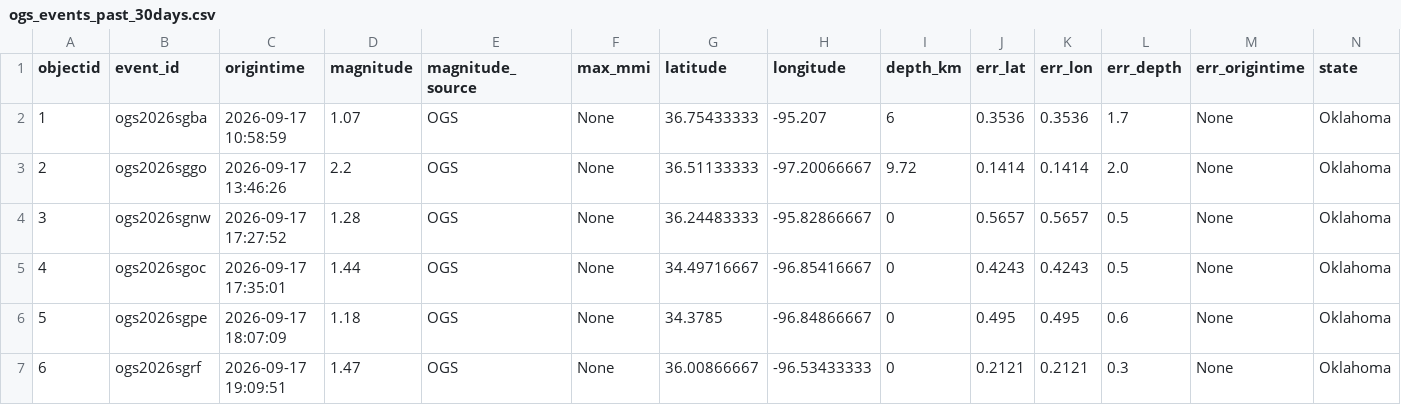
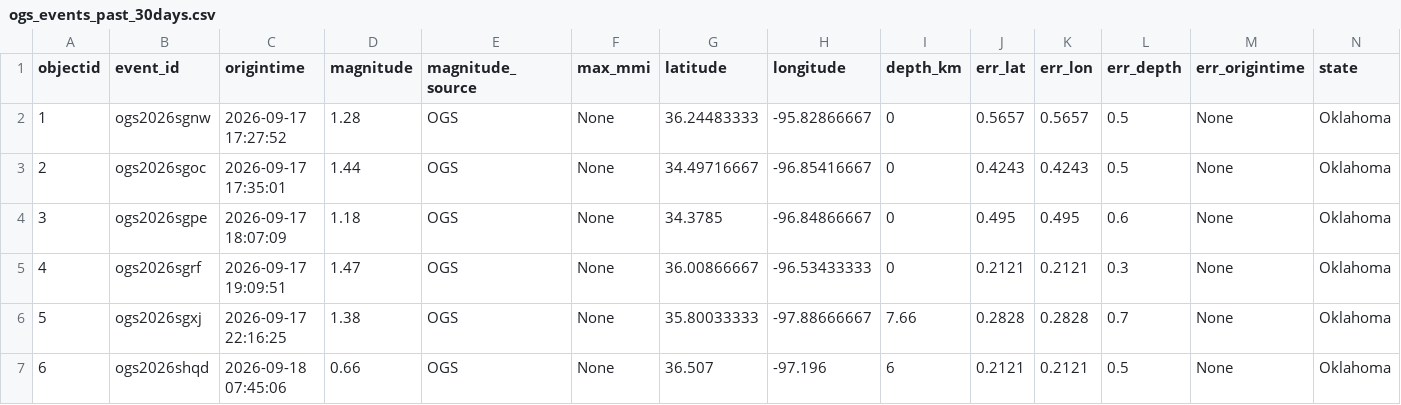
Before and after one commit to Hy-X/OGS_Catalog_Update, a CSV file: ogs_events_past_30days.csv, drawn as a sheet; only a part is shown; the shorter side is filled out with more unchanged rows; removed rows and columns are numbered as before the commit, all else as after; rows hold the shown columns only; the diff names each change by its address in the sheet, - before the commit and + after, or states it on an @@ line.

```diff
--- a/ogs_events_past_30days.csv
+++ b/ogs_events_past_30days.csv
-row 2: 1 | ogs2026sgba | 2026-09-17 10:58:59 | 1.07 | OGS | None | 36.75433333 | -95.207 | 6 | 0.3536 | 0.3536 | 1.7 | None | Oklahoma
-row 3: 2 | ogs2026sggo | 2026-09-17 13:46:26 | 2.2 | OGS | None | 36.51133333 | -97.20066667 | 9.72 | 0.1414 | 0.1414 | 2.0 | None | Oklahoma
@@ column A (objectid) renumbered from row 2 down @@
```
Also changed, not shown: ogs_events_past_7days.csv.
